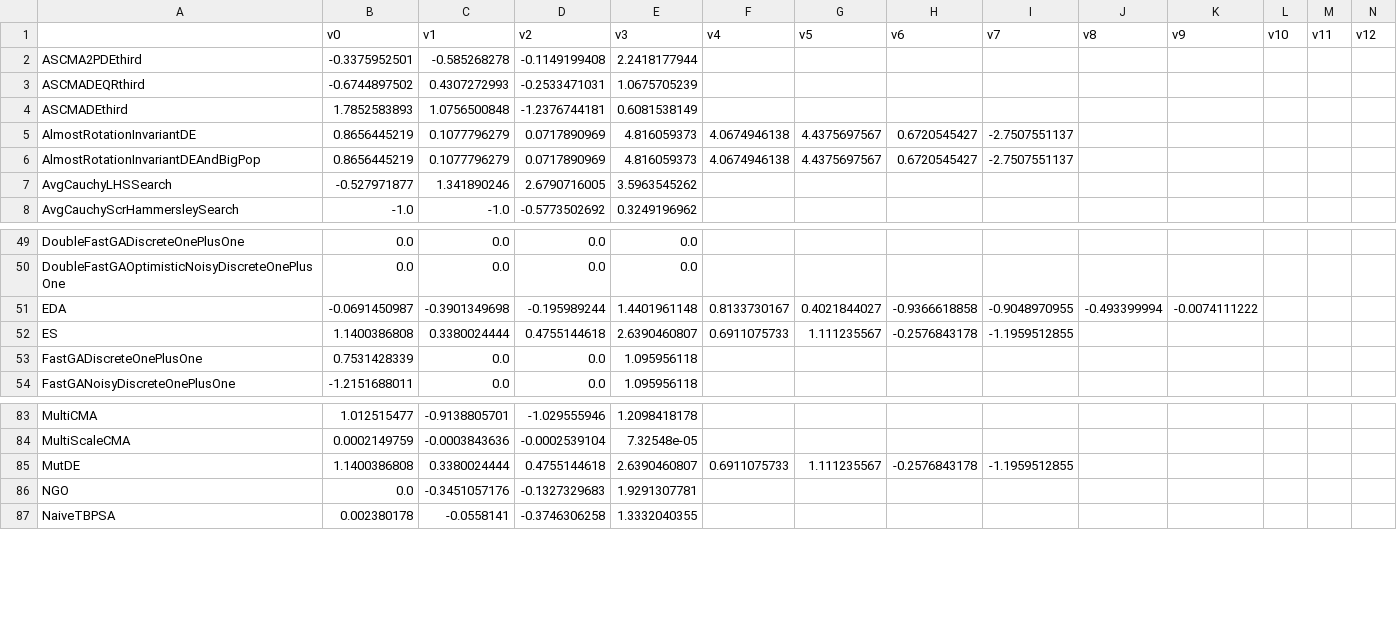
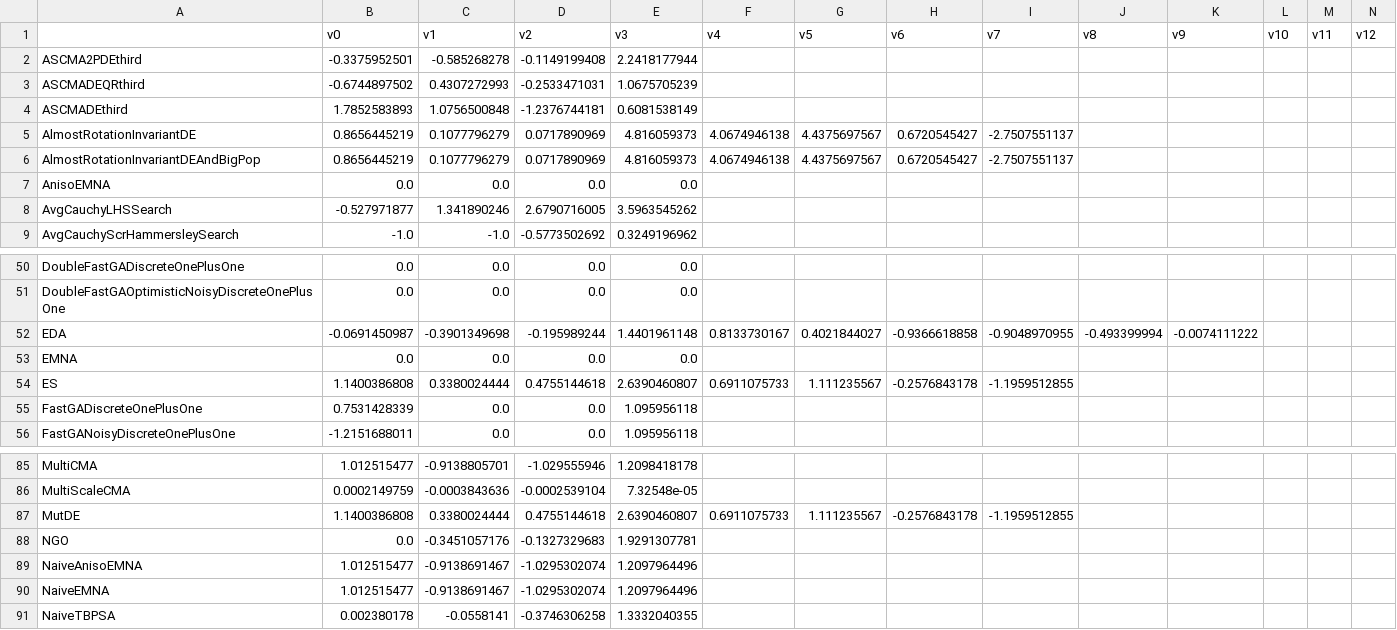
Before and after one commit to facebookresearch/nevergrad, a CSV file: nevergrad/optimization/recorded_recommendations.csv, drawn as a sheet; only a part is shown, gaps mark what is left out; rows hold the shown columns only; the diff names each change by its address in the sheet, - before the commit and + after, or states it on an @@ line.

```diff
--- a/nevergrad/optimization/recorded_recommendations.csv
+++ b/nevergrad/optimization/recorded_recommendations.csv
+row 7: AnisoEMNA | 0.0 | 0.0 | 0.0 | 0.0
+row 53: EMNA | 0.0 | 0.0 | 0.0 | 0.0
+row 89: NaiveAnisoEMNA | 1.012515477 | -0.9138691467 | -1.0295302074 | 1.2097964496
+row 90: NaiveEMNA | 1.012515477 | -0.9138691467 | -1.0295302074 | 1.2097964496
```
Also changed, not shown: 2 other files.
